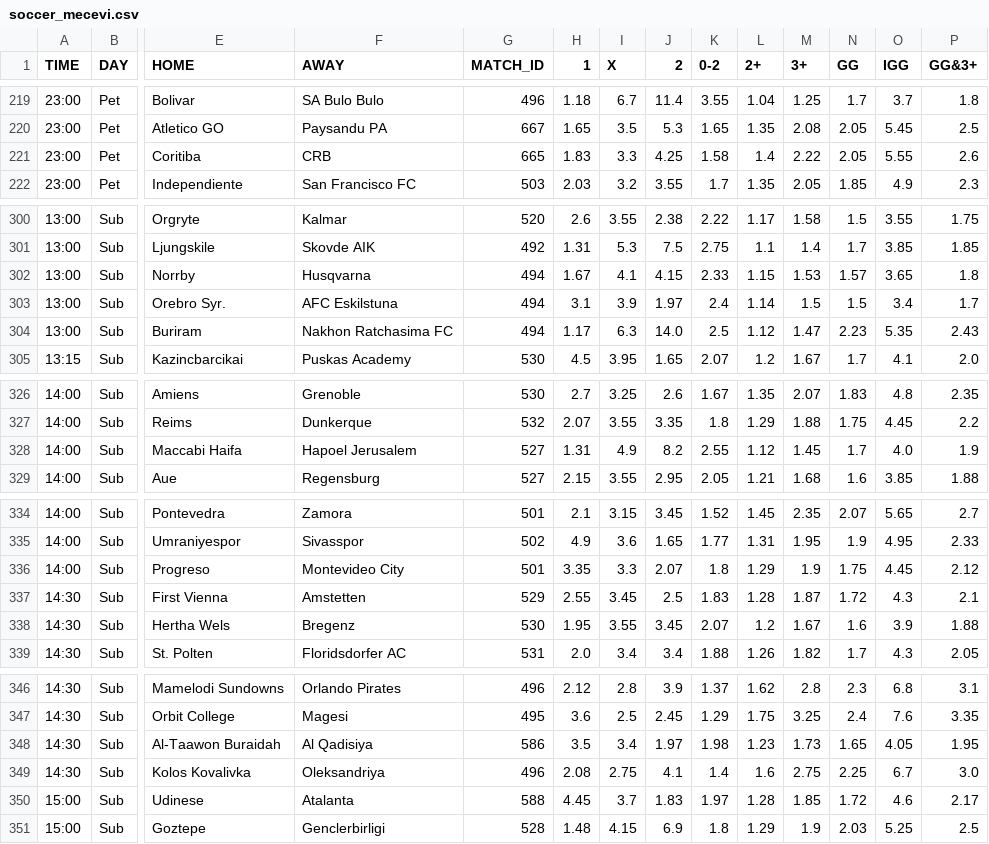
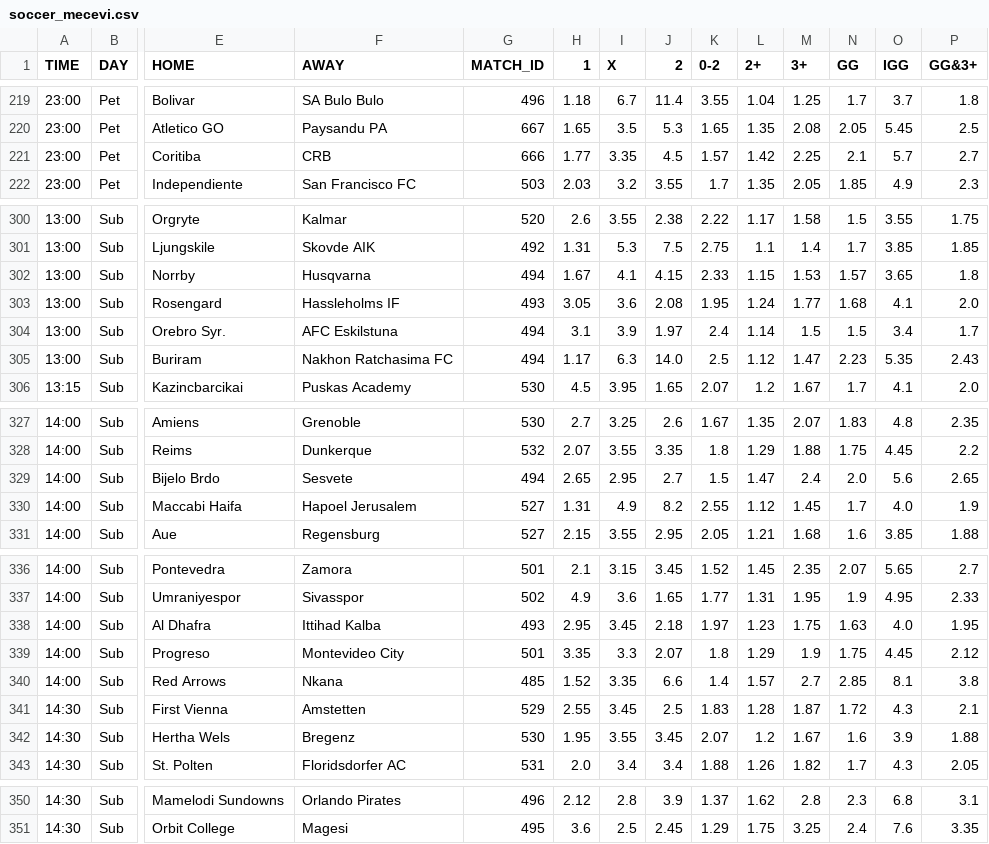
Before and after one commit to kapcina69/Arbitrage2, a CSV file: soccer/soccer_mecevi.csv, drawn as a sheet; only a part is shown, gaps mark what is left out; removed rows and columns are numbered as before the commit, all else as after; rows hold the shown columns only; the diff covers the shown part only; the diff names each change by its address in the sheet, - before the commit and + after, or states it on an @@ line.

```diff
--- a/soccer/soccer_mecevi.csv
+++ b/soccer/soccer_mecevi.csv
-G221 (MATCH_ID): 665
+G221 (MATCH_ID): 666
-H221 (1): 1.83
+H221 (1): 1.77
-I221 (X): 3.3
+I221 (X): 3.35
-J221 (2): 4.25
+J221 (2): 4.5
-K221 (0-2): 1.58
+K221 (0-2): 1.57
-L221 (2+): 1.4
+L221 (2+): 1.42
-M221 (3+): 2.22
+M221 (3+): 2.25
-N221 (GG): 2.05
+N221 (GG): 2.1
-O221 (IGG): 5.55
+O221 (IGG): 5.7
-P221 (GG&3+): 2.6
+P221 (GG&3+): 2.7
+row 303: 13:00 | Sub | Rosengard | Hassleholms IF | 493 | 3.05 | 3.6 | 2.08 | 1.95 | 1.24 | 1.77 | 1.68 | 4.1 | 2.0
+row 329: 14:00 | Sub | Bijelo Brdo | Sesvete | 494 | 2.65 | 2.95 | 2.7 | 1.5 | 1.47 | 2.4 | 2.0 | 5.6 | 2.65
+row 338: 14:00 | Sub | Al Dhafra | Ittihad Kalba | 493 | 2.95 | 3.45 | 2.18 | 1.97 | 1.23 | 1.75 | 1.63 | 4.0 | 1.95
+row 340: 14:00 | Sub | Red Arrows | Nkana | 485 | 1.52 | 3.35 | 6.6 | 1.4 | 1.57 | 2.7 | 2.85 | 8.1 | 3.8
-row 348: 14:30 | Sub | Al-Taawon Buraidah | Al Qadisiya | 586 | 3.5 | 3.4 | 1.97 | 1.98 | 1.23 | 1.73 | 1.65 | 4.05 | 1.95
-row 349: 14:30 | Sub | Kolos Kovalivka | Oleksandriya | 496 | 2.08 | 2.75 | 4.1 | 1.4 | 1.6 | 2.75 | 2.25 | 6.7 | 3.0
-row 350: 15:00 | Sub | Udinese | Atalanta | 588 | 4.45 | 3.7 | 1.83 | 1.97 | 1.28 | 1.85 | 1.72 | 4.6 | 2.17
-row 351: 15:00 | Sub | Goztepe | Genclerbirligi | 528 | 1.48 | 4.15 | 6.9 | 1.8 | 1.29 | 1.9 | 2.03 | 5.25 | 2.5
```
Also changed, not shown: 28 edited cells elsewhere in this file, 24 other files.
